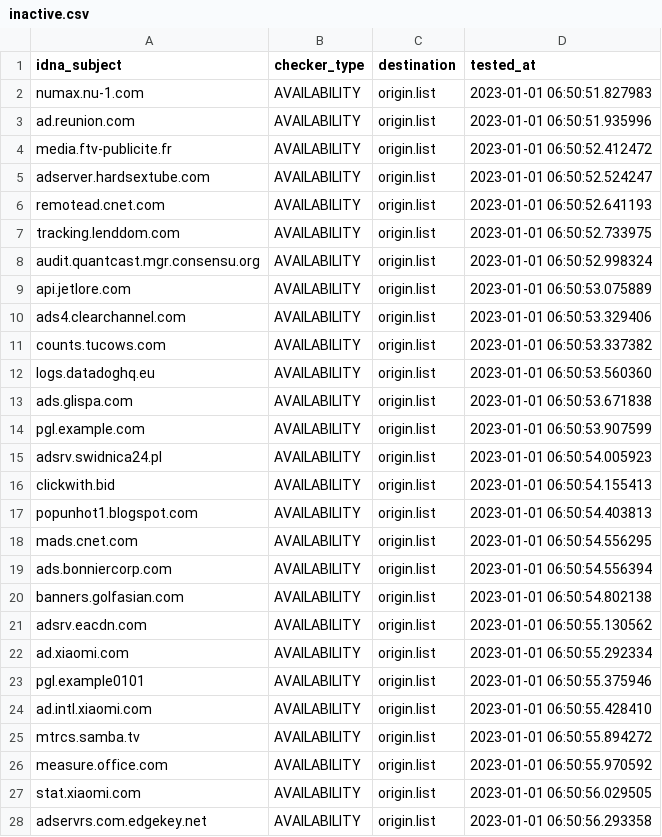
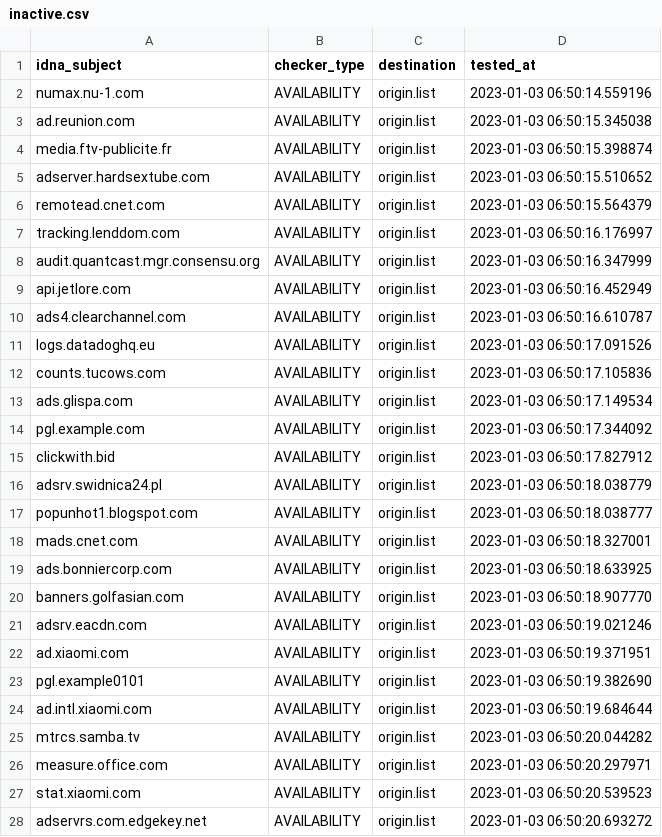
Before and after one commit to dead-hosts/hosts_web_yoyo.org, a CSV file: .pyfunceble/inactive.csv, drawn as a sheet; only a part is shown; the diff covers the shown part only.

```diff
--- a/.pyfunceble/inactive.csv
+++ b/.pyfunceble/inactive.csv
@@ -1,28 +1,28 @@
 idna_subject,checker_type,destination,tested_at
-numax.nu-1.com,AVAILABILITY,origin.list,2023-01-01 06:50:51.827983
-ad.reunion.com,AVAILABILITY,origin.list,2023-01-01 06:50:51.935996
-media.ftv-publicite.fr,AVAILABILITY,origin.list,2023-01-01 06:50:52.412472
-adserver.hardsextube.com,AVAILABILITY,origin.list,2023-01-01 06:50:52.524247
-remotead.cnet.com,AVAILABILITY,origin.list,2023-01-01 06:50:52.641193
-tracking.lenddom.com,AVAILABILITY,origin.list,2023-01-01 06:50:52.733975
-audit.quantcast.mgr.consensu.org,AVAILABILITY,origin.list,2023-01-01 06:50:52.998324
-api.jetlore.com,AVAILABILITY,origin.list,2023-01-01 06:50:53.075889
-ads4.clearchannel.com,AVAILABILITY,origin.list,2023-01-01 06:50:53.329406
-counts.tucows.com,AVAILABILITY,origin.list,2023-01-01 06:50:53.337382
-logs.datadoghq.eu,AVAILABILITY,origin.list,2023-01-01 06:50:53.560360
-ads.glispa.com,AVAILABILITY,origin.list,2023-01-01 06:50:53.671838
-pgl.example.com,AVAILABILITY,origin.list,2023-01-01 06:50:53.907599
-adsrv.swidnica24.pl,AVAILABILITY,origin.list,2023-01-01 06:50:54.005923
-clickwith.bid,AVAILABILITY,origin.list,2023-01-01 06:50:54.155413
-popunhot1.blogspot.com,AVAILABILITY,origin.list,2023-01-01 06:50:54.403813
-mads.cnet.com,AVAILABILITY,origin.list,2023-01-01 06:50:54.556295
-ads.bonniercorp.com,AVAILABILITY,origin.list,2023-01-01 06:50:54.556394
-banners.golfasian.com,AVAILABILITY,origin.list,2023-01-01 06:50:54.802138
-adsrv.eacdn.com,AVAILABILITY,origin.list,2023-01-01 06:50:55.130562
-ad.xiaomi.com,AVAILABILITY,origin.list,2023-01-01 06:50:55.292334
-pgl.example0101,AVAILABILITY,origin.list,2023-01-01 06:50:55.375946
-ad.intl.xiaomi.com,AVAILABILITY,origin.list,2023-01-01 06:50:55.428410
-mtrcs.samba.tv,AVAILABILITY,origin.list,2023-01-01 06:50:55.894272
-measure.office.com,AVAILABILITY,origin.list,2023-01-01 06:50:55.970592
-stat.xiaomi.com,AVAILABILITY,origin.list,2023-01-01 06:50:56.029505
-adservrs.com.edgekey.net,AVAILABILITY,origin.list,2023-01-01 06:50:56.293358
+numax.nu-1.com,AVAILABILITY,origin.list,2023-01-03 06:50:14.559196
+ad.reunion.com,AVAILABILITY,origin.list,2023-01-03 06:50:15.345038
+media.ftv-publicite.fr,AVAILABILITY,origin.list,2023-01-03 06:50:15.398874
+adserver.hardsextube.com,AVAILABILITY,origin.list,2023-01-03 06:50:15.510652
+remotead.cnet.com,AVAILABILITY,origin.list,2023-01-03 06:50:15.564379
+tracking.lenddom.com,AVAILABILITY,origin.list,2023-01-03 06:50:16.176997
+audit.quantcast.mgr.consensu.org,AVAILABILITY,origin.list,2023-01-03 06:50:16.347999
+api.jetlore.com,AVAILABILITY,origin.list,2023-01-03 06:50:16.452949
+ads4.clearchannel.com,AVAILABILITY,origin.list,2023-01-03 06:50:16.610787
+logs.datadoghq.eu,AVAILABILITY,origin.list,2023-01-03 06:50:17.091526
+counts.tucows.com,AVAILABILITY,origin.list,2023-01-03 06:50:17.105836
+ads.glispa.com,AVAILABILITY,origin.list,2023-01-03 06:50:17.149534
+pgl.example.com,AVAILABILITY,origin.list,2023-01-03 06:50:17.344092
+clickwith.bid,AVAILABILITY,origin.list,2023-01-03 06:50:17.827912
+adsrv.swidnica24.pl,AVAILABILITY,origin.list,2023-01-03 06:50:18.038779
+popunhot1.blogspot.com,AVAILABILITY,origin.list,2023-01-03 06:50:18.038777
+mads.cnet.com,AVAILABILITY,origin.list,2023-01-03 06:50:18.327001
+ads.bonniercorp.com,AVAILABILITY,origin.list,2023-01-03 06:50:18.633925
+banners.golfasian.com,AVAILABILITY,origin.list,2023-01-03 06:50:18.907770
+adsrv.eacdn.com,AVAILABILITY,origin.list,2023-01-03 06:50:19.021246
+ad.xiaomi.com,AVAILABILITY,origin.list,2023-01-03 06:50:19.371951
+pgl.example0101,AVAILABILITY,origin.list,2023-01-03 06:50:19.382690
+ad.intl.xiaomi.com,AVAILABILITY,origin.list,2023-01-03 06:50:19.684644
+mtrcs.samba.tv,AVAILABILITY,origin.list,2023-01-03 06:50:20.044282
+measure.office.com,AVAILABILITY,origin.list,2023-01-03 06:50:20.297971
+stat.xiaomi.com,AVAILABILITY,origin.list,2023-01-03 06:50:20.539523
+adservrs.com.edgekey.net,AVAILABILITY,origin.list,2023-01-03 06:50:20.693272
```
Also changed, not shown: 2 added rows, 2 removed rows and 18 edited cells elsewhere in this file, 14 other files.
